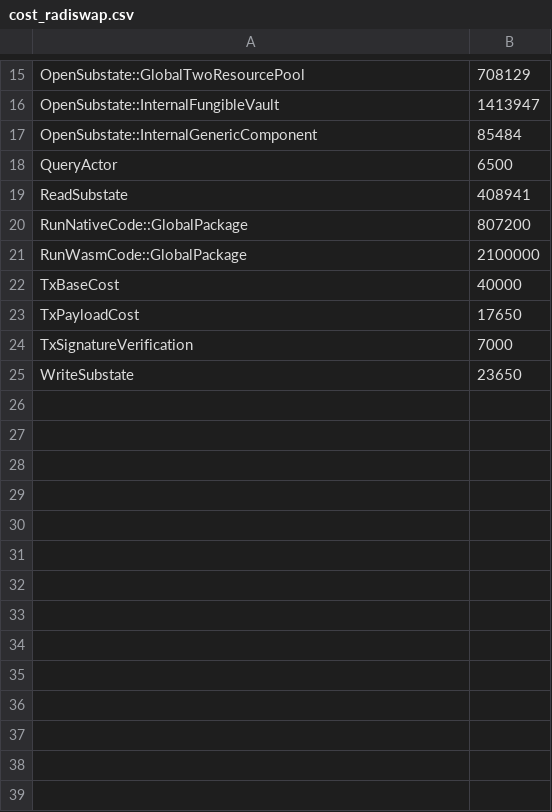
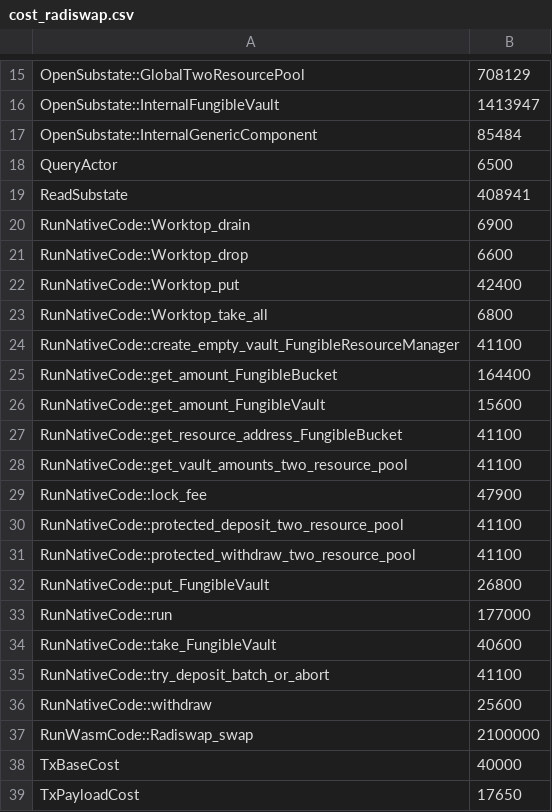
Before and after one commit to radixdlt/radixdlt-scrypto, a CSV file: radix-engine-tests/assets/cost_radiswap.csv, drawn as a sheet; only a part is shown, gaps mark what is left out; the shorter side is filled out with more unchanged rows; removed rows and columns are numbered as before the commit, all else as after; the diff names each change by its address in the sheet, - before the commit and + after, or states it on an @@ line.

```diff
--- a/radix-engine-tests/assets/cost_radiswap.csv
+++ b/radix-engine-tests/assets/cost_radiswap.csv
-row 20: RunNativeCode::GlobalPackage | 807200
+row 20: RunNativeCode::Worktop_drain | 6900
+row 21: RunNativeCode::Worktop_drop | 6600
+row 22: RunNativeCode::Worktop_put | 42400
+row 23: RunNativeCode::Worktop_take_all | 6800
+row 24: RunNativeCode::create_empty_vault_FungibleResourceManager | 41100
+row 25: RunNativeCode::get_amount_FungibleBucket | 164400
+row 26: RunNativeCode::get_amount_FungibleVault | 15600
+row 27: RunNativeCode::get_resource_address_FungibleBucket | 41100
+row 28: RunNativeCode::get_vault_amounts_two_resource_pool | 41100
+row 29: RunNativeCode::lock_fee | 47900
+row 30: RunNativeCode::protected_deposit_two_resource_pool | 41100
+row 31: RunNativeCode::protected_withdraw_two_resource_pool | 41100
+row 32: RunNativeCode::put_FungibleVault | 26800
+row 33: RunNativeCode::run | 177000
+row 34: RunNativeCode::take_FungibleVault | 40600
+row 35: RunNativeCode::try_deposit_batch_or_abort | 41100
+row 36: RunNativeCode::withdraw | 25600
-A37: RunWasmCode::GlobalPackage
+A37: RunWasmCode::Radiswap_swap
```
Also changed, not shown: radix-engine-tests/assets/cost_flash_loan.csv, radix-engine-tests/assets/cost_transfer.csv, 3 other files.
